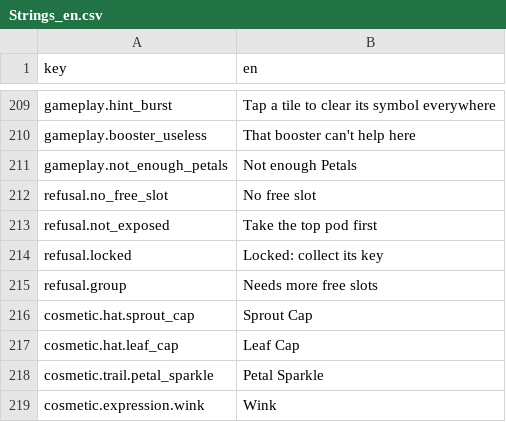
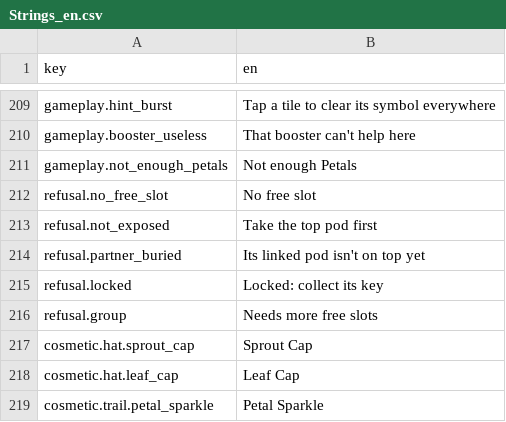
Before and after one commit to dmlapteacru/bloomlings, a CSV file: client/Assets/Bloomlings/UI/Localization/Resources/Strings_en.csv, drawn as a sheet; only a part is shown, gaps mark what is left out; the shorter side is filled out with more unchanged rows; the diff names each change by its address in the sheet, - before the commit and + after, or states it on an @@ line.

```diff
--- a/client/Assets/Bloomlings/UI/Localization/Resources/Strings_en.csv
+++ b/client/Assets/Bloomlings/UI/Localization/Resources/Strings_en.csv
+row 214: refusal.partner_buried | Its linked pod isn't on top yet
```
Also changed, not shown: 17 other files.
